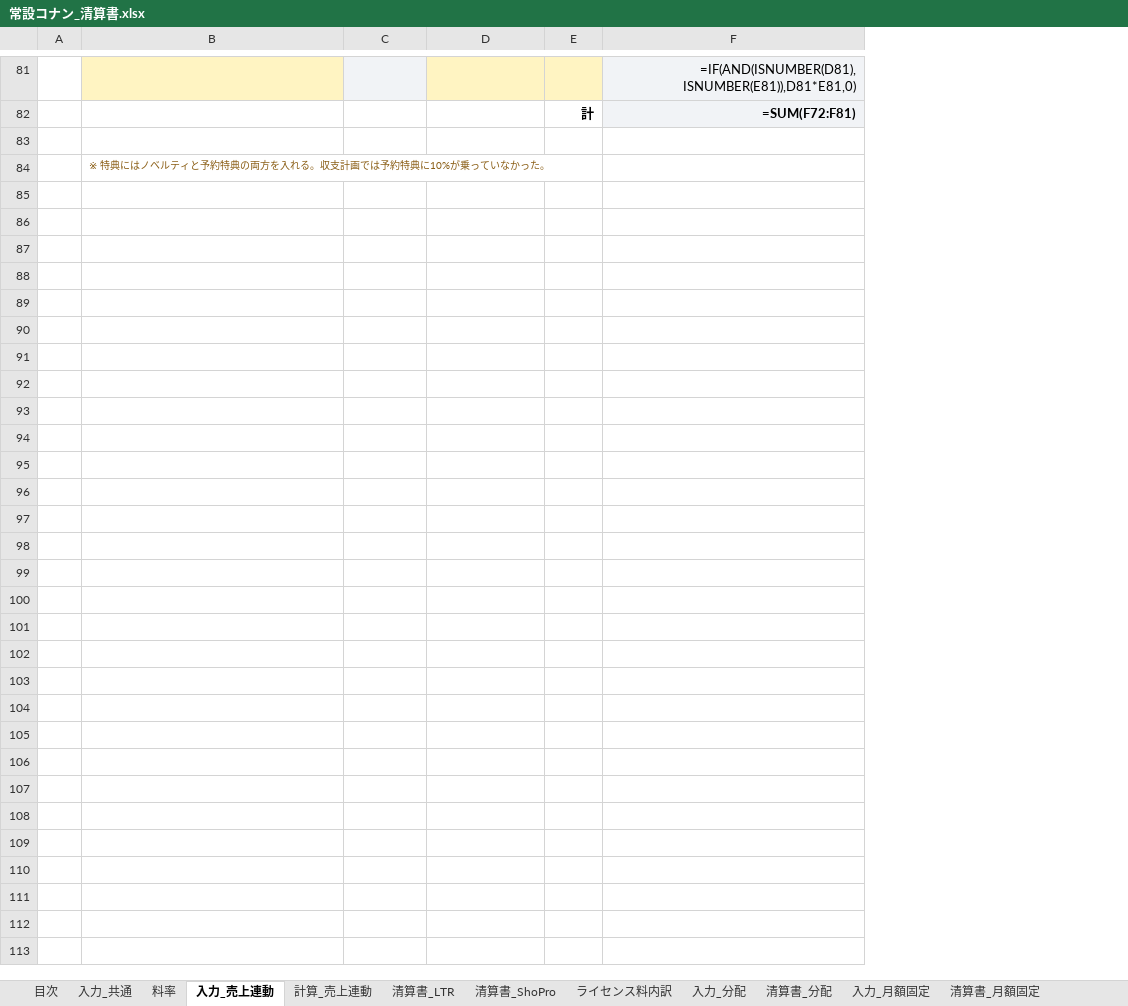
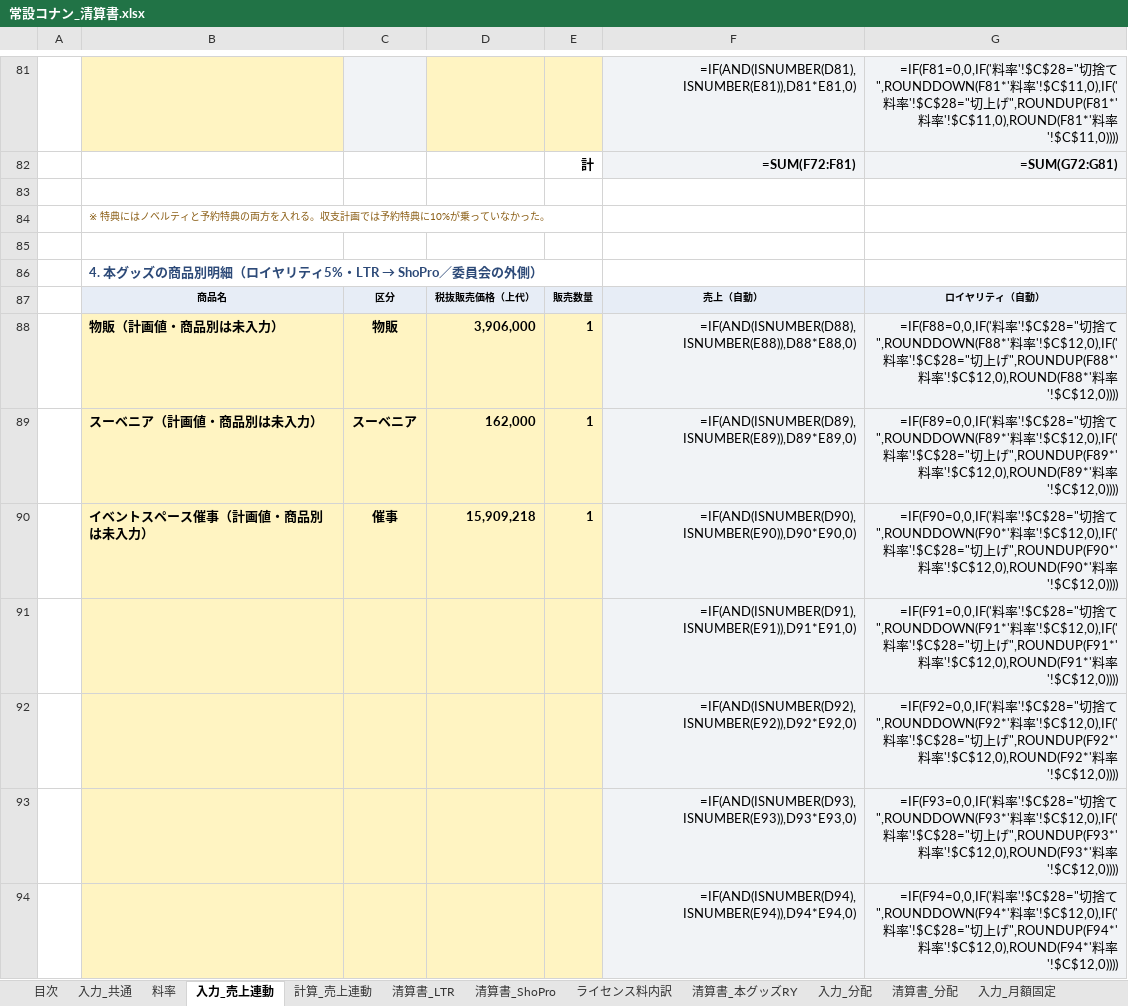
Before and after one commit to maa-a/Antigravity-test, an Excel workbook: internal/常設コナン_清算書.xlsx, sheet 入力_売上連動, drawn as a sheet; only a part is shown, gaps mark what is left out; values as stored, in another font and other column widths than the file's, no borders; formulas without a stored value are shown as written; the diff covers the shown part only; the diff names each change by its address in the sheet, - before the commit and + after, or states it on an @@ line.

```diff
--- a/internal/常設コナン_清算書.xlsx (sheet 入力_売上連動)
+++ b/internal/常設コナン_清算書.xlsx (sheet 入力_売上連動)
+sheet tab: 清算書_本グッズRY
+column G, rows 81-82: =IF(F81=0,0,IF('料率'!$C$28="切捨て",ROUNDDOWN(F81*'料率'!$C$11,0),IF('料率'!$C$28="切上げ",ROUNDUP(F81*'料率'!$C$11,0),ROUND(F81*'料率'!$C$11,0)))) | =SUM(G72:G81)
+row 85: (empty)
+row 86:  | 4. 本グッズの商品別明細（ロイヤリティ5%・LTR → ShoPro／委員会の外側）
+row 87:  | 商品名 | 区分 | 税抜販売価格（上代） | 販売数量 | 売上（自動） | ロイヤリティ（自動）
+row 88:  | 物販（計画値・商品別は未入力） | 物販 | 3,906,000 | 1 | =IF(AND(ISNUMBER(D88),ISNUMBER(E88)),D88*E88,0) | =IF(F88=0,0,IF('料率'!$C$28="切捨て",ROUNDDOWN(F88*'料率'!$C$12,0),IF('料率'!$C$28="切上げ",ROUNDUP(F88*'料率'!$C$12,0),ROUND(F88*'料率'!$C$12,0))))
+row 89:  | スーベニア（計画値・商品別は未入力） | スーベニア | 162,000 | 1 | =IF(AND(ISNUMBER(D89),ISNUMBER(E89)),D89*E89,0) | =IF(F89=0,0,IF('料率'!$C$28="切捨て",ROUNDDOWN(F89*'料率'!$C$12,0),IF('料率'!$C$28="切上げ",ROUNDUP(F89*'料率'!$C$12,0),ROUND(F89*'料率'!$C$12,0))))
+row 90:  | イベントスペース催事（計画値・商品別は未入力） | 催事 | 15,909,218 | 1 | =IF(AND(ISNUMBER(D90),ISNUMBER(E90)),D90*E90,0) | =IF(F90=0,0,IF('料率'!$C$28="切捨て",ROUNDDOWN(F90*'料率'!$C$12,0),IF('料率'!$C$28="切上げ",ROUNDUP(F90*'料率'!$C$12,0),ROUND(F90*'料率'!$C$12,0))))
+row 91:  |  |  |  |  | =IF(AND(ISNUMBER(D91),ISNUMBER(E91)),D91*E91,0) | =IF(F91=0,0,IF('料率'!$C$28="切捨て",ROUNDDOWN(F91*'料率'!$C$12,0),IF('料率'!$C$28="切上げ",ROUNDUP(F91*'料率'!$C$12,0),ROUND(F91*'料率'!$C$12,0))))
+row 92:  |  |  |  |  | =IF(AND(ISNUMBER(D92),ISNUMBER(E92)),D92*E92,0) | =IF(F92=0,0,IF('料率'!$C$28="切捨て",ROUNDDOWN(F92*'料率'!$C$12,0),IF('料率'!$C$28="切上げ",ROUNDUP(F92*'料率'!$C$12,0),ROUND(F92*'料率'!$C$12,0))))
+row 93:  |  |  |  |  | =IF(AND(ISNUMBER(D93),ISNUMBER(E93)),D93*E93,0) | =IF(F93=0,0,IF('料率'!$C$28="切捨て",ROUNDDOWN(F93*'料率'!$C$12,0),IF('料率'!$C$28="切上げ",ROUNDUP(F93*'料率'!$C$12,0),ROUND(F93*'料率'!$C$12,0))))
+row 94:  |  |  |  |  | =IF(AND(ISNUMBER(D94),ISNUMBER(E94)),D94*E94,0) | =IF(F94=0,0,IF('料率'!$C$28="切捨て",ROUNDDOWN(F94*'料率'!$C$12,0),IF('料率'!$C$28="切上げ",ROUNDUP(F94*'料率'!$C$12,0),ROUND(F94*'料率'!$C$12,0))))
```
Also changed, not shown: 46 added rows elsewhere in this sheet, sheet 計算_売上連動, sheet 入力_資産リース, sheet 料率, sheet ライセンス料内訳, sheet 清算書_実費精算, sheet 入力_共通, 7 more sheets, internal/常設コナン_CF検証_契約料率ベース.xlsx, 2 other files.
